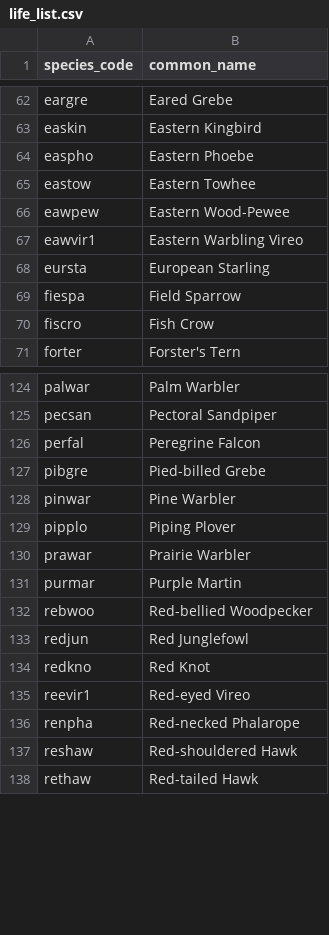
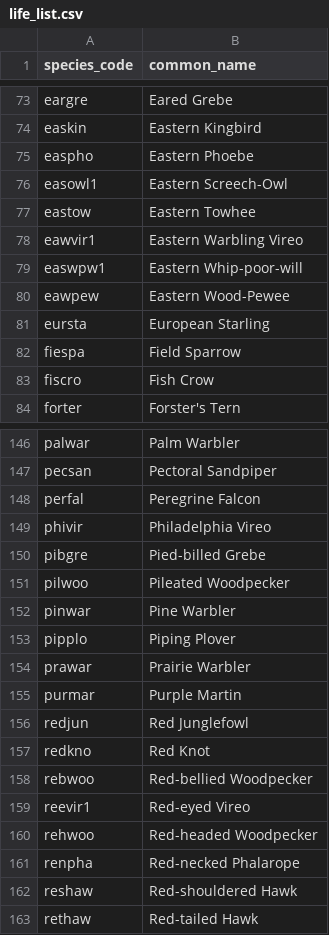
Before and after one commit to SeanVaysburd/Excursion-Agent, a CSV file: data/life_list.csv, drawn as a sheet; only a part is shown, gaps mark what is left out; the diff covers the shown part only.

```diff
--- a/data/life_list.csv
+++ b/data/life_list.csv
@@ -64,5 +75,7 @@ easkin,Eastern Kingbird
 easpho,Eastern Phoebe
+easowl1,Eastern Screech-Owl
 eastow,Eastern Towhee
+eawvir1,Eastern Warbling Vireo
+easwpw1,Eastern Whip-poor-will
 eawpew,Eastern Wood-Pewee
-eawvir1,Eastern Warbling Vireo
 eursta,European Starling
@@ -126,3 +148,5 @@ pecsan,Pectoral Sandpiper
 perfal,Peregrine Falcon
+phivir,Philadelphia Vireo
 pibgre,Pied-billed Grebe
+pilwoo,Pileated Woodpecker
 pinwar,Pine Warbler
@@ -131,6 +155,7 @@ prawar,Prairie Warbler
 purmar,Purple Martin
-rebwoo,Red-bellied Woodpecker
 redjun,Red Junglefowl
 redkno,Red Knot
+rebwoo,Red-bellied Woodpecker
 reevir1,Red-eyed Vireo
+rehwoo,Red-headed Woodpecker
 renpha,Red-necked Phalarope
```
Also changed, not shown: 67 added rows, 1 removed row and 33 moved rows elsewhere in this file, data/life_list_full.csv, 48 other files.
